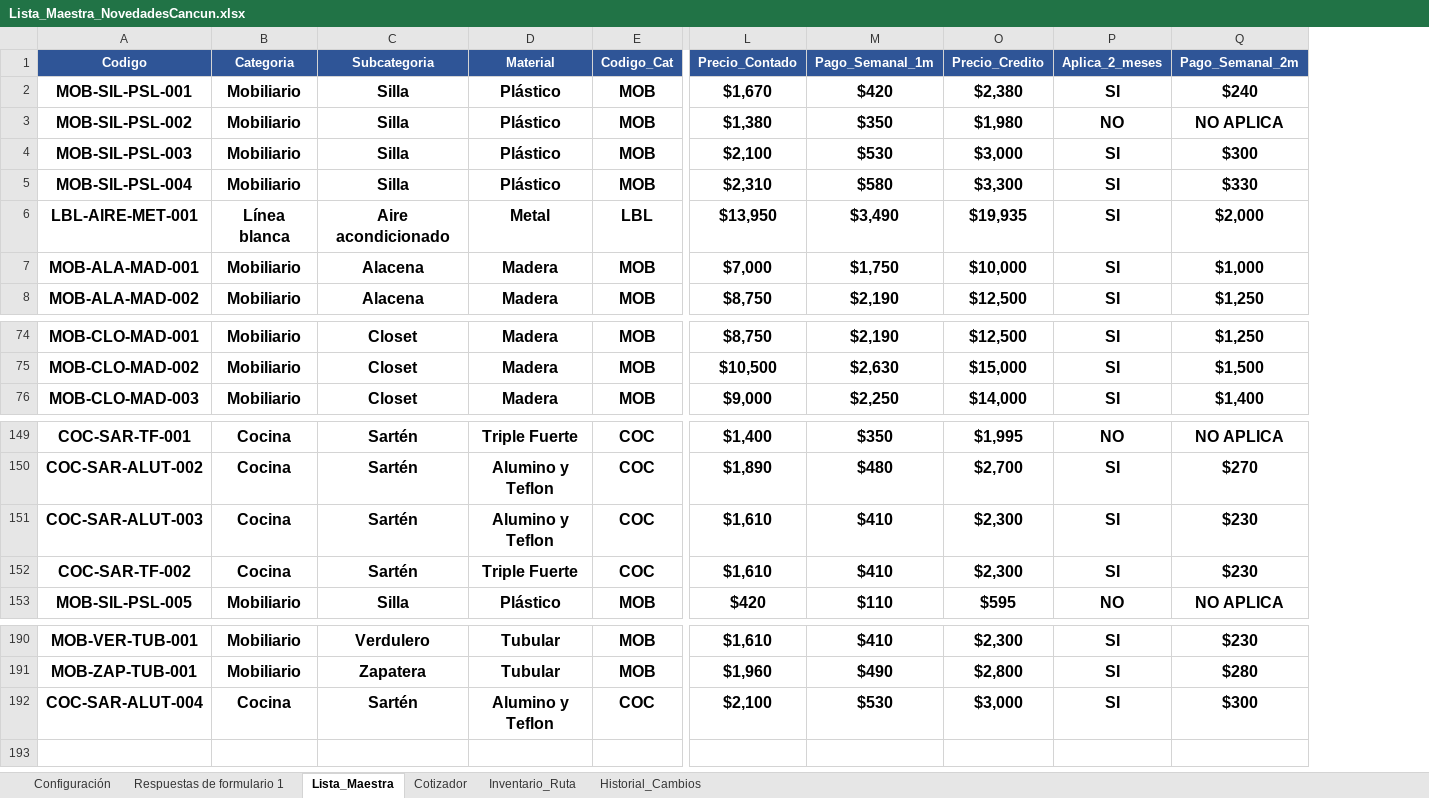
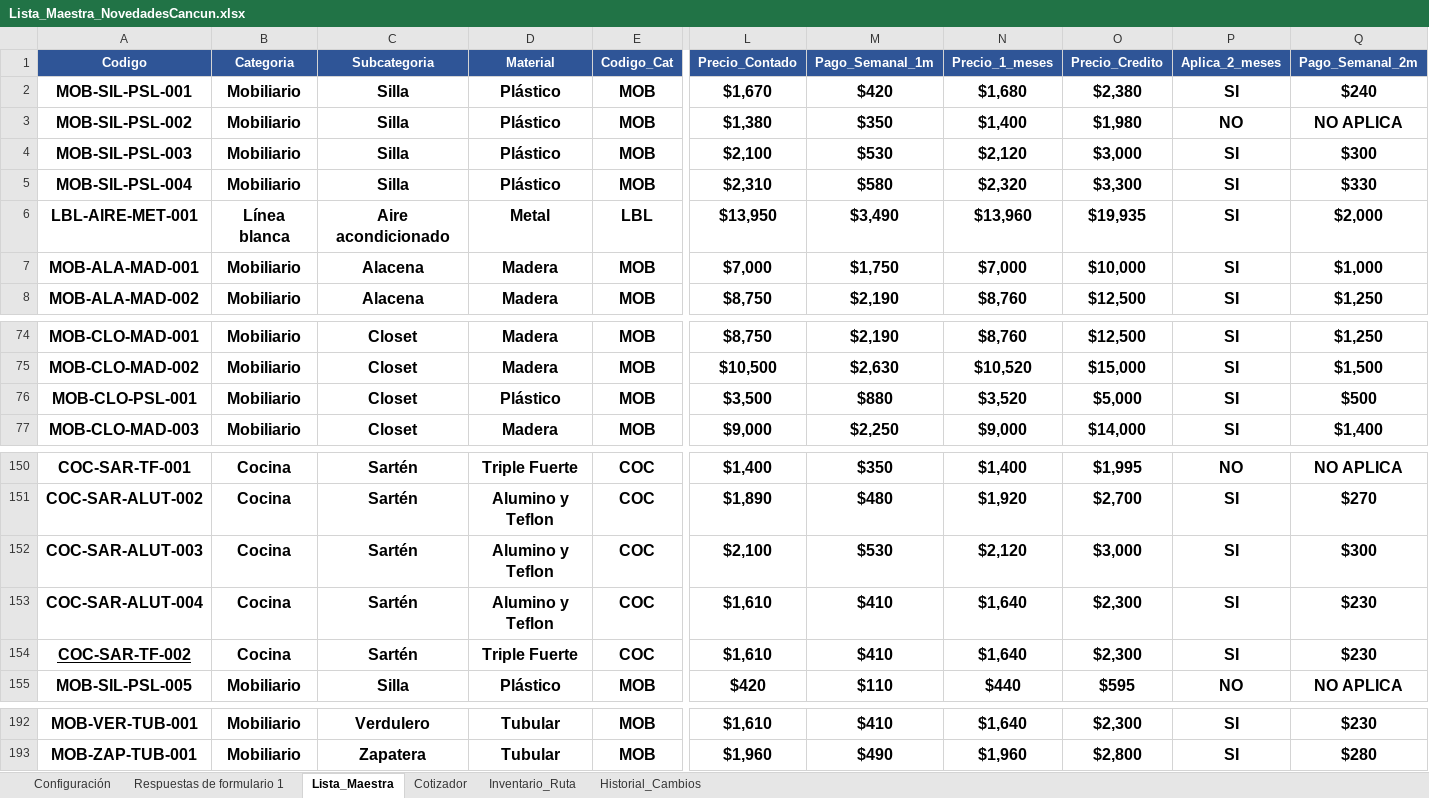
Before and after one commit to AndryObeth/sistema-cobranza, an Excel workbook: Lista_Maestra_NovedadesCancun.xlsx, sheet Lista_Maestra, drawn as a sheet; only a part is shown, gaps mark what is left out; values as stored, in another font and other column widths than the file's, no borders; conditional formats and table styles not drawn; removed rows and columns are numbered as before the commit, all else as after; rows hold the shown columns only; the diff names each change by its address in the sheet, - before the commit and + after, or states it on an @@ line.

```diff
--- a/Lista_Maestra_NovedadesCancun.xlsx (sheet Lista_Maestra)
+++ b/Lista_Maestra_NovedadesCancun.xlsx (sheet Lista_Maestra)
@@ column N (Precio_1_meses) unhidden, rows 2-8: $1,680 | $1,400 | $2,120 | $2,320 | $13,960 | $7,000 | $8,760; rows 74-75: $8,760 | $10,520; row 77: $9,000; rows 150-151: $1,400 | $1,920; rows 153-155: $1,640 | $1,640 | $440; rows 192-193: $1,640 | $1,960 @@
+row 76: MOB-CLO-PSL-001 | Mobiliario | Closet | Plástico | MOB | $3,500 | $880 | $3,520 | $5,000 | SI | $500
+row 152: COC-SAR-ALUT-003 | Cocina | Sartén | Alumino y Teflon | COC | $2,100 | $530 | $2,120 | $3,000 | SI | $300
-A153 (Codigo): COC-SAR-ALUT-003
+A153 (Codigo): COC-SAR-ALUT-004
-A154 underline: off
+A154 underline: on
-row 192: COC-SAR-ALUT-004 | Cocina | Sartén | Alumino y Teflon | COC | $2,100 | $530 | $3,000 | SI | $300
```
Also changed, not shown: formulas that keep their value, 7 other files.
